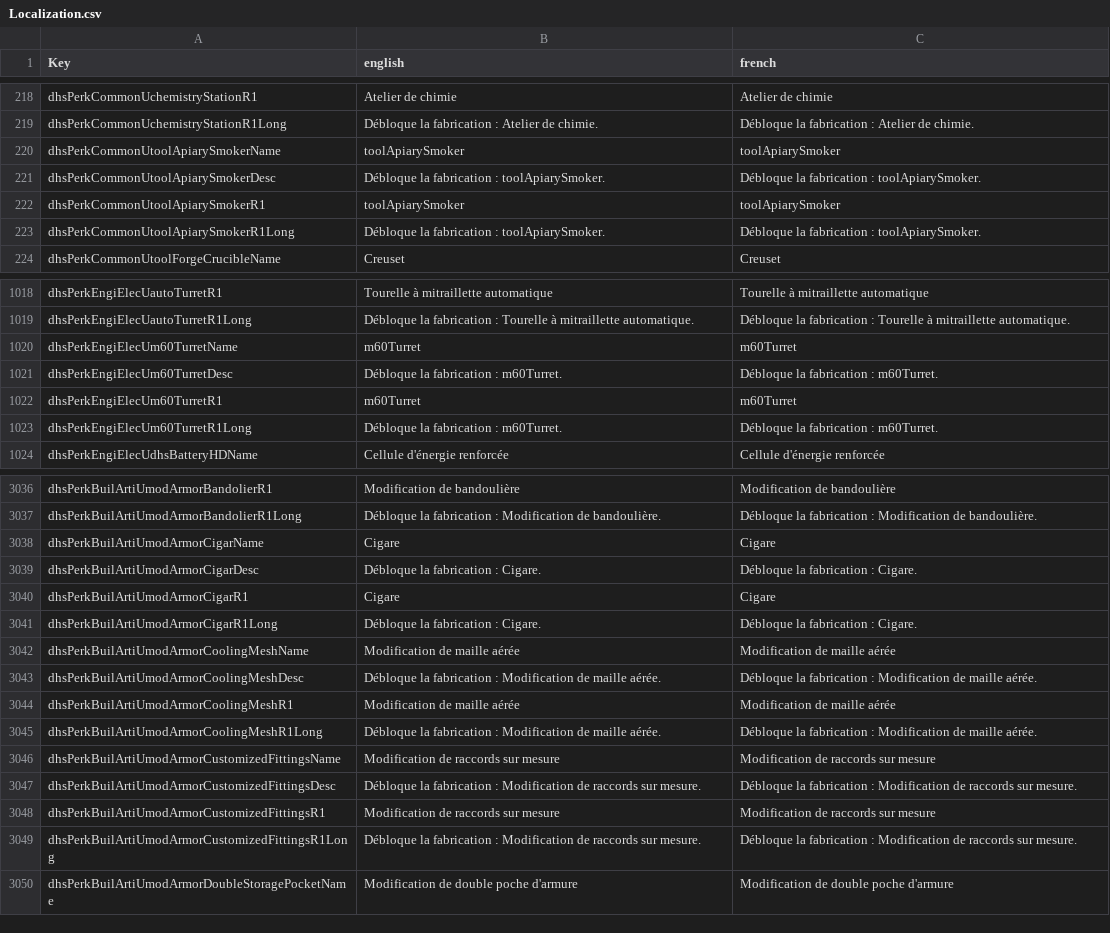
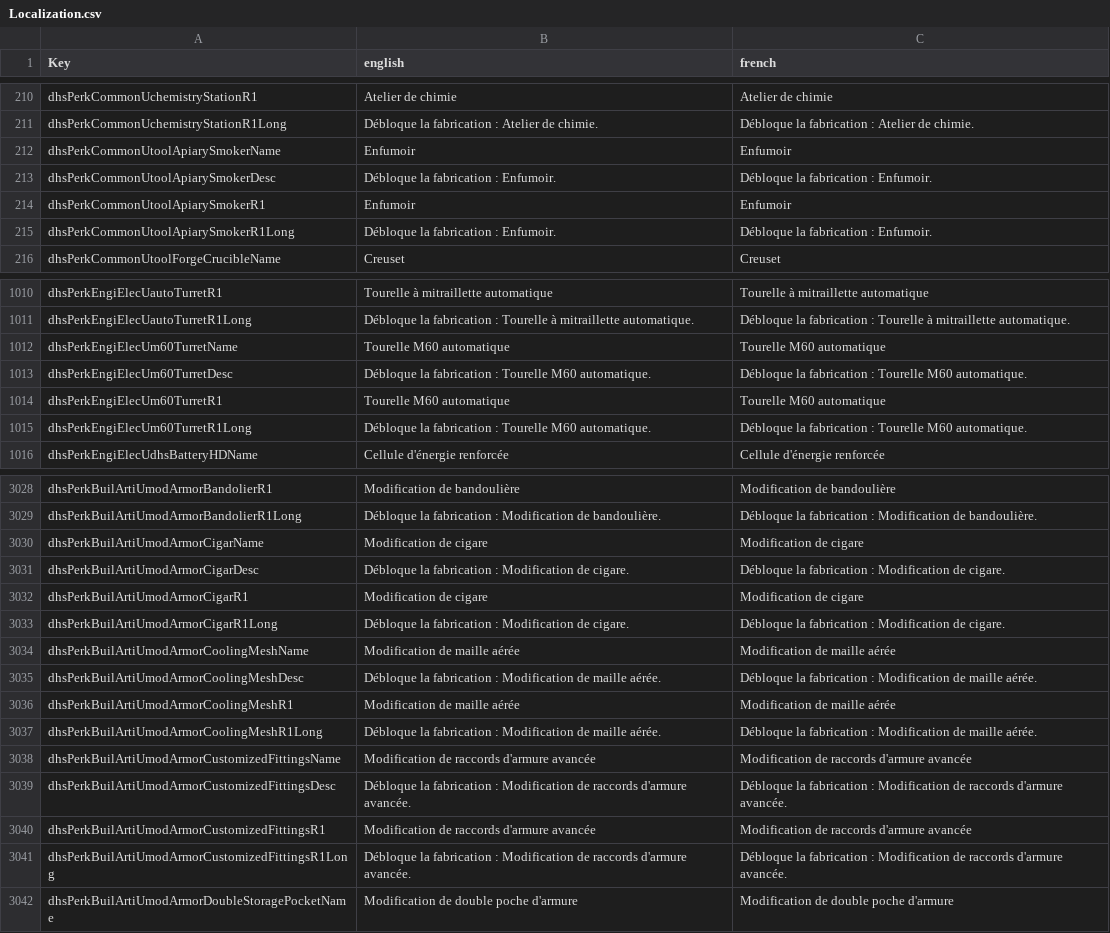
Before and after one commit to Rednic16/7dtd, a CSV file: Mods/DeadHotSummer/Config/Localization.csv, drawn as a sheet; only a part is shown, gaps mark what is left out; the diff covers the shown part only.

```diff
--- a/Mods/DeadHotSummer/Config/Localization.csv
+++ b/Mods/DeadHotSummer/Config/Localization.csv
@@ -219,6 +211,6 @@ dhsPerkCommonUchemistryStationR1,Atelier de chimie,Atelier de chimie
 dhsPerkCommonUchemistryStationR1Long,Débloque la fabrication : Atelier de chimie.,Débloque la fabrication : Atelier de chimie.
-dhsPerkCommonUtoolApiarySmokerName,toolApiarySmoker,toolApiarySmoker
-dhsPerkCommonUtoolApiarySmokerDesc,Débloque la fabrication : toolApiarySmoker.,Débloque la fabrication : toolApiarySmoker.
-dhsPerkCommonUtoolApiarySmokerR1,toolApiarySmoker,toolApiarySmoker
-dhsPerkCommonUtoolApiarySmokerR1Long,Débloque la fabrication : toolApiarySmoker.,Débloque la fabrication : toolApiarySmoker.
+dhsPerkCommonUtoolApiarySmokerName,Enfumoir,Enfumoir
+dhsPerkCommonUtoolApiarySmokerDesc,Débloque la fabrication : Enfumoir.,Débloque la fabrication : Enfumoir.
+dhsPerkCommonUtoolApiarySmokerR1,Enfumoir,Enfumoir
+dhsPerkCommonUtoolApiarySmokerR1Long,Débloque la fabrication : Enfumoir.,Débloque la fabrication : Enfumoir.
 dhsPerkCommonUtoolForgeCrucibleName,Creuset,Creuset
@@ -1019,6 +1011,6 @@ dhsPerkEngiElecUautoTurretR1,Tourelle à mitraillette automatique,Tourelle à mi
 dhsPerkEngiElecUautoTurretR1Long,Débloque la fabrication : Tourelle à mitraillette automatique.,Débloque la fabrication : Tourelle à mitraillette automatique.
-dhsPerkEngiElecUm60TurretName,m60Turret,m60Turret
-dhsPerkEngiElecUm60TurretDesc,Débloque la fabrication : m60Turret.,Débloque la fabrication : m60Turret.
-dhsPerkEngiElecUm60TurretR1,m60Turret,m60Turret
-dhsPerkEngiElecUm60TurretR1Long,Débloque la fabrication : m60Turret.,Débloque la fabrication : m60Turret.
+dhsPerkEngiElecUm60TurretName,Tourelle M60 automatique,Tourelle M60 automatique
+dhsPerkEngiElecUm60TurretDesc,Débloque la fabrication : Tourelle M60 automatique.,Débloque la fabrication : Tourelle M60 automatique.
+dhsPerkEngiElecUm60TurretR1,Tourelle M60 automatique,Tourelle M60 automatique
+dhsPerkEngiElecUm60TurretR1Long,Débloque la fabrication : Tourelle M60 automatique.,Débloque la fabrication : Tourelle M60 automatique.
 dhsPerkEngiElecUdhsBatteryHDName,Cellule d'énergie renforcée,Cellule d'énergie renforcée
@@ -3037,6 +3029,6 @@ dhsPerkBuilArtiUmodArmorBandolierR1,Modification de bandoulière,Modification de
 dhsPerkBuilArtiUmodArmorBandolierR1Long,Débloque la fabrication : Modification de bandoulière.,Débloque la fabrication : Modification de bandoulière.
-dhsPerkBuilArtiUmodArmorCigarName,Cigare,Cigare
-dhsPerkBuilArtiUmodArmorCigarDesc,Débloque la fabrication : Cigare.,Débloque la fabrication : Cigare.
-dhsPerkBuilArtiUmodArmorCigarR1,Cigare,Cigare
-dhsPerkBuilArtiUmodArmorCigarR1Long,Débloque la fabrication : Cigare.,Débloque la fabrication : Cigare.
+dhsPerkBuilArtiUmodArmorCigarName,Modification de cigare,Modification de cigare
+dhsPerkBuilArtiUmodArmorCigarDesc,Débloque la fabrication : Modification de cigare.,Débloque la fabrication : Modification de cigare.
+dhsPerkBuilArtiUmodArmorCigarR1,Modification de cigare,Modification de cigare
+dhsPerkBuilArtiUmodArmorCigarR1Long,Débloque la fabrication : Modification de cigare.,Débloque la fabrication : Modification de cigare.
 dhsPerkBuilArtiUmodArmorCoolingMeshName,Modification de maille aérée,Modification de maille aérée
@@ -3045,6 +3037,6 @@ dhsPerkBuilArtiUmodArmorCoolingMeshR1,Modification de maille aérée,Modificatio
 dhsPerkBuilArtiUmodArmorCoolingMeshR1Long,Débloque la fabrication : Modification de maille aérée.,Débloque la fabrication : Modification de maille aérée.
-dhsPerkBuilArtiUmodArmorCustomizedFittingsName,Modification de raccords sur mesure,Modification de raccords sur mesure
-dhsPerkBuilArtiUmodArmorCustomizedFittingsDesc,Débloque la fabrication : Modification de raccords sur mesure.,Débloque la fabrication : Modification de raccords sur mesure.
-dhsPerkBuilArtiUmodArmorCustomizedFittingsR1,Modification de raccords sur mesure,Modification de raccords sur mesure
-dhsPerkBuilArtiUmodArmorCustomizedFittingsR1Long,Débloque la fabrication : Modification de raccords sur mesure.,Débloque la fabrication : Modification de raccords sur mesure.
+dhsPerkBuilArtiUmodArmorCustomizedFittingsName,Modification de raccords d'armure avancée,Modification de raccords d'armure avancée
+dhsPerkBuilArtiUmodArmorCustomizedFittingsDesc,Débloque la fabrication : Modification de raccords d'armure avancée.,Débloque la fabrication : Modification de raccords d'armure avancée.
+dhsPerkBuilArtiUmodArmorCustomizedFittingsR1,Modification de raccords d'armure avancée,Modification de raccords d'armure avancée
+dhsPerkBuilArtiUmodArmorCustomizedFittingsR1Long,Débloque la fabrication : Modification de raccords d'armure avancée.,Débloque la fabrication : Modification de raccords d'armure avancée.
 dhsPerkBuilArtiUmodArmorDoubleStoragePocketName,Modification de double poche d'armure,Modification de double poche d'armure
```
Also changed, not shown: 8 removed rows and 72 edited cells elsewhere in this file, 3 other files.
